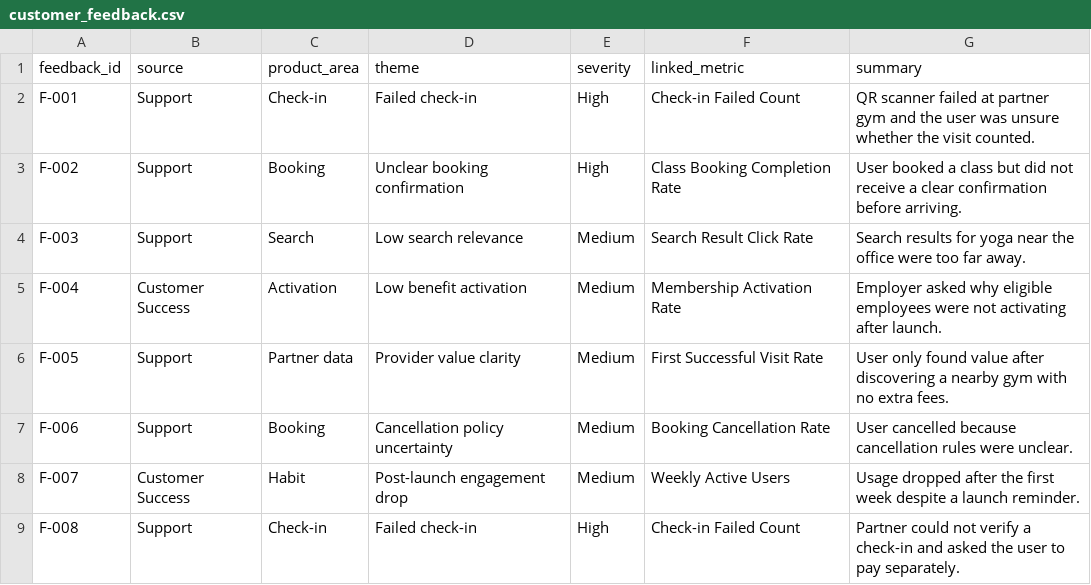
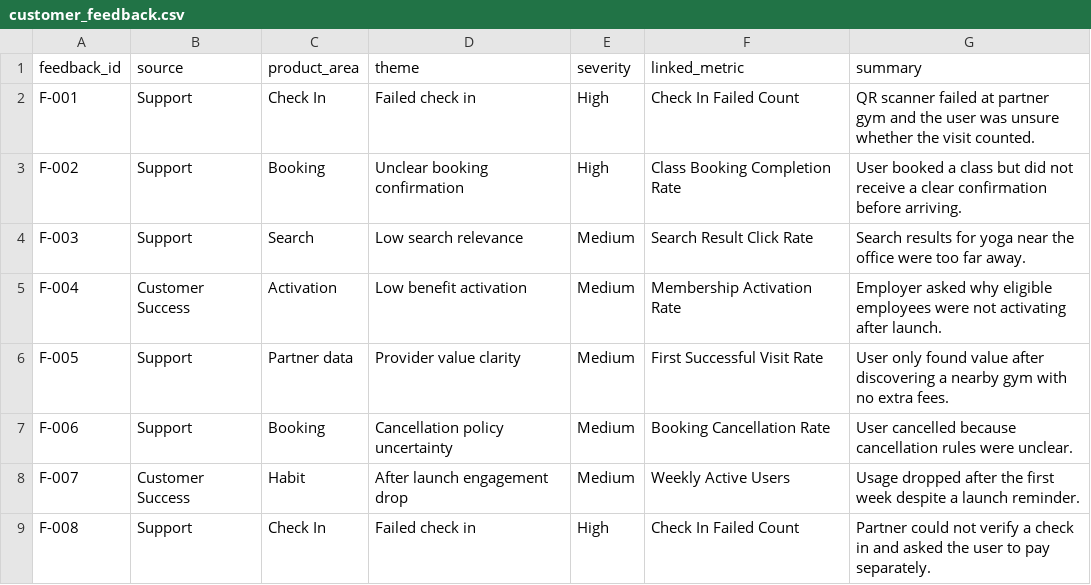
Before and after one commit to AnuragMathurGitHub/product-ops-sandbox-public, a CSV file: sample-data/customer_feedback.csv, drawn as a sheet.

```diff
--- a/sample-data/customer_feedback.csv
+++ b/sample-data/customer_feedback.csv
@@ -1,3 +1,3 @@
 feedback_id,source,product_area,theme,severity,linked_metric,summary
-F-001,Support,Check-in,Failed check-in,High,Check-in Failed Count,QR scanner failed at partner gym and the user was unsure whether the visit counted.
+F-001,Support,Check In,Failed check in,High,Check In Failed Count,QR scanner failed at partner gym and the user was unsure whether the visit counted.
 F-002,Support,Booking,Unclear booking confirmation,High,Class Booking Completion Rate,User booked a class but did not receive a clear confirmation before arriving.
@@ -7,3 +7,3 @@ F-005,Support,Partner data,Provider value clarity,Medium,First Successful Visit
 F-006,Support,Booking,Cancellation policy uncertainty,Medium,Booking Cancellation Rate,User cancelled because cancellation rules were unclear.
-F-007,Customer Success,Habit,Post-launch engagement drop,Medium,Weekly Active Users,Usage dropped after the first week despite a launch reminder.
-F-008,Support,Check-in,Failed check-in,High,Check-in Failed Count,Partner could not verify a check-in and asked the user to pay separately.
+F-007,Customer Success,Habit,After launch engagement drop,Medium,Weekly Active Users,Usage dropped after the first week despite a launch reminder.
+F-008,Support,Check In,Failed check in,High,Check In Failed Count,Partner could not verify a check in and asked the user to pay separately.
```
Also changed, not shown: sample-data/product_events.csv, sample-data/roadmap_items.csv, 51 other files.
